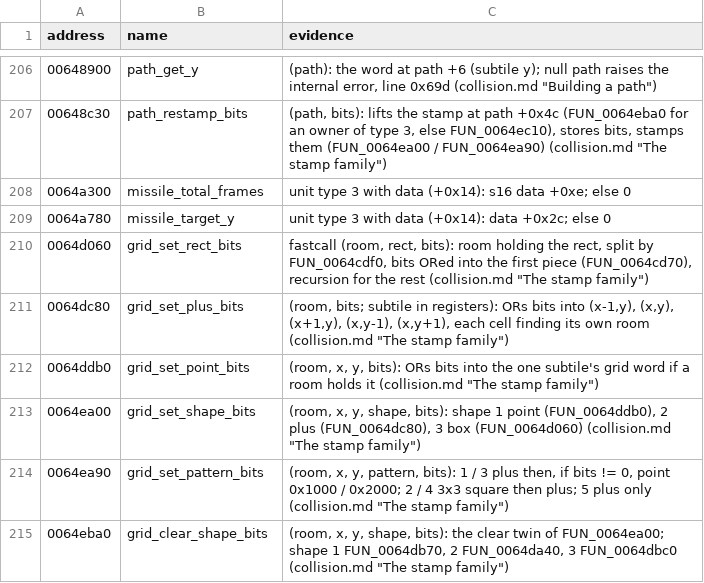
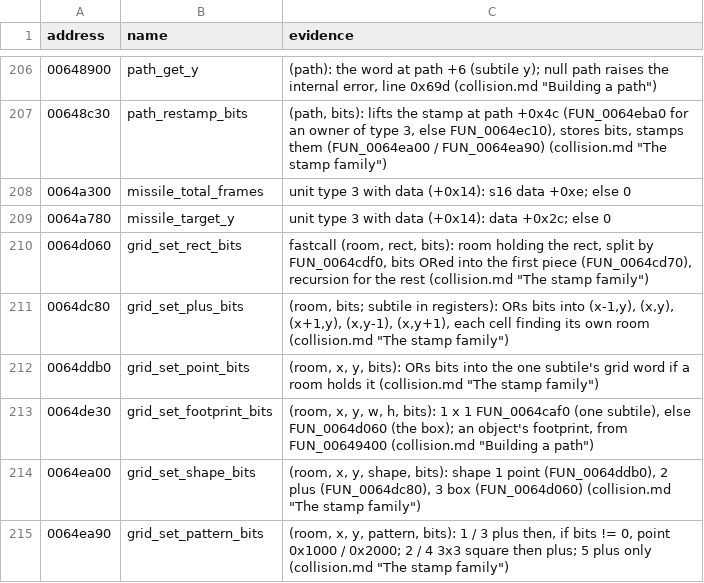
Before and after one commit to psi29a/d2decomped, a TSV file: docs/research/re/names.tsv, drawn as a sheet; only a part is shown, gaps mark what is left out; the shorter side is filled out with more unchanged rows; the diff names each change by its address in the sheet, - before the commit and + after, or states it on an @@ line.

Commit message:
Trace FUN_0064de30: an object's footprint, one subtile or a box
Cited; agrees with set_footprint. Name row.

```diff
--- a/docs/research/re/names.tsv
+++ b/docs/research/re/names.tsv
+row 213: 0064de30 | grid_set_footprint_bits | (room, x, y, w, h, bits): 1 x 1 FUN_0064caf0 (one subtile), else FUN_0064d060 (the box); an object's footprint, from FUN_00649400 (collision.md "Building a path")
```
Also changed, not shown: 1 other file.
